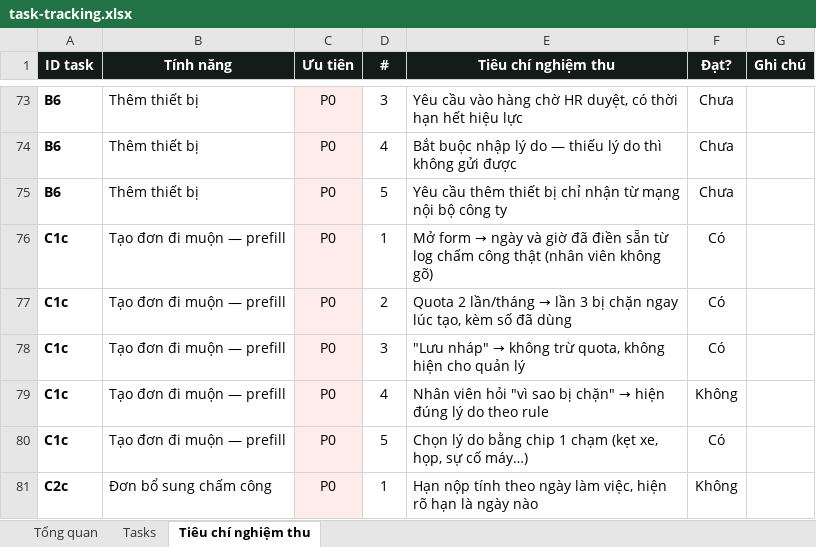
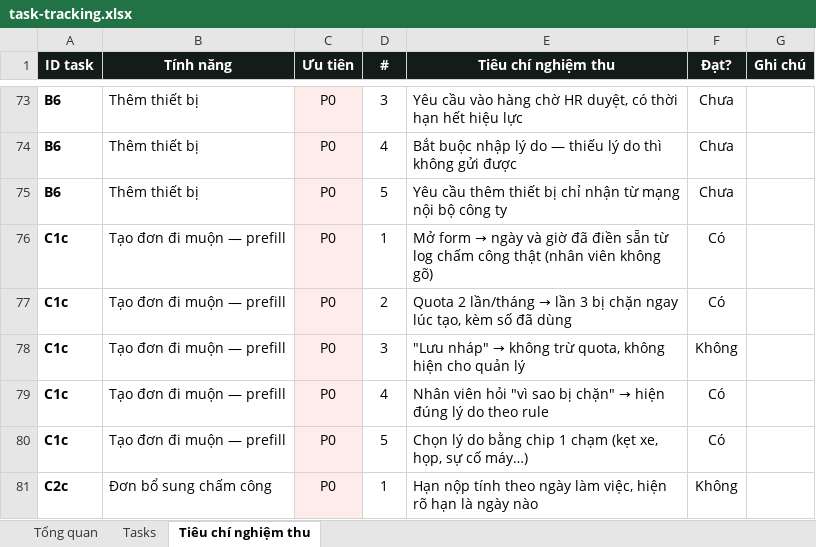
Before and after one commit to trannghia190/act-hkt-2026, an Excel workbook: docs/task-tracking.xlsx, sheet Tiêu chí nghiệm thu, drawn as a sheet; only a part is shown, gaps mark what is left out; values as stored, in another font and other column widths than the file's, no borders; conditional formats not drawn; the diff names each change by its address in the sheet, - before the commit and + after, or states it on an @@ line.

```diff
--- a/docs/task-tracking.xlsx (sheet Tiêu chí nghiệm thu)
+++ b/docs/task-tracking.xlsx (sheet Tiêu chí nghiệm thu)
-F78 (Đạt?): Có
+F78 (Đạt?): Không
-F79 (Đạt?): Không
+F79 (Đạt?): Có
```
Also changed, not shown: sheet Tasks, 2 other files.
